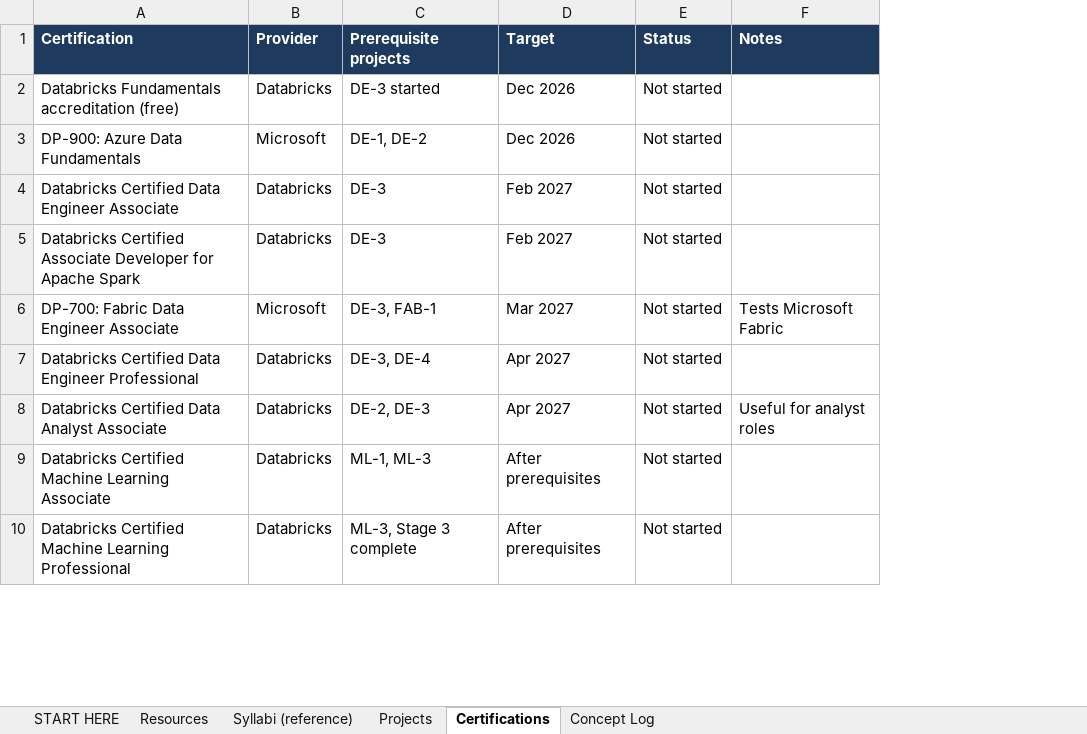
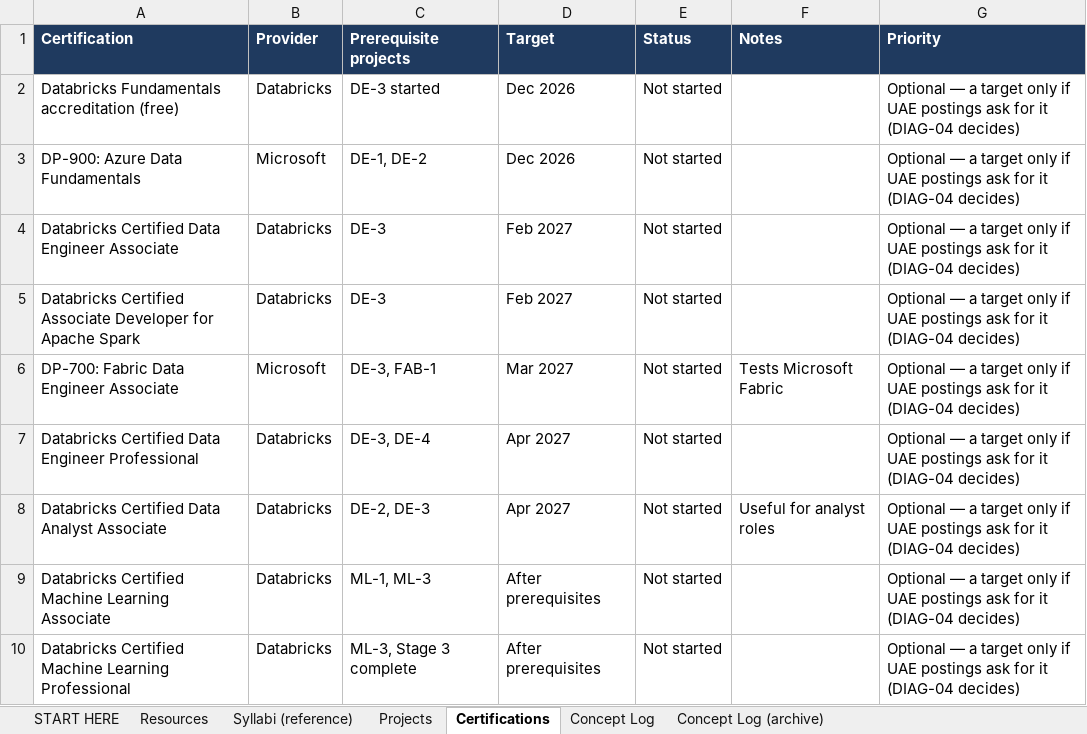
Before and after one commit to AthreyaRah/squad-hq, an Excel workbook: curriculum/resource-library.xlsx, sheet Certifications, drawn as a sheet; only a part is shown; values as stored, in another font and other column widths than the file's, no borders; the diff names each change by its address in the sheet, - before the commit and + after, or states it on an @@ line.

```diff
--- a/curriculum/resource-library.xlsx (sheet Certifications)
+++ b/curriculum/resource-library.xlsx (sheet Certifications)
+sheet tab: Concept Log (archive)
+column G (Priority), rows 2-10: all Optional — a target only if UAE postings ask for it (DIAG-04 decides)
```
Also changed, not shown: sheet Resources, sheet Concept Log, sheet Projects, sheet START HERE, 3 other files.
